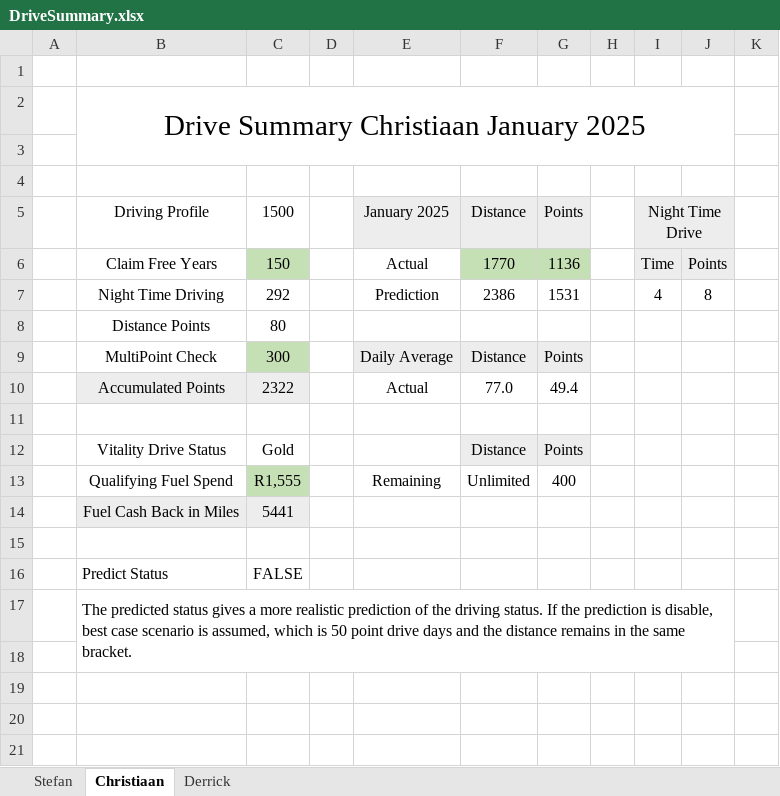
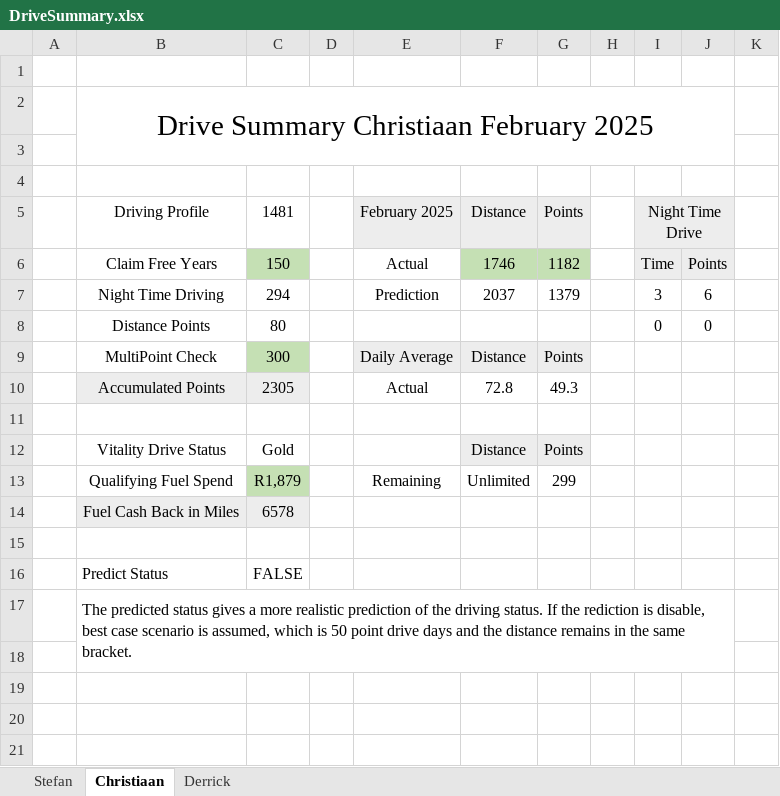
Before and after one commit to StefanObie/ExcelDriveSummary, an Excel workbook: DriveSummary.xlsx, sheet Christiaan, drawn as a sheet; values as stored, in another font and other column widths than the file's, no borders; table styles not drawn; removed rows and columns are numbered as before the commit, all else as after; the diff names each change by its address in the sheet, - before the commit and + after, or states it on an @@ line.

Commit message:
Bug Fix for February having < 30 Days

```diff
--- a/DriveSummary.xlsx (sheet Christiaan)
+++ b/DriveSummary.xlsx (sheet Christiaan)
-B2: Drive Summary Christiaan January 2025
+B2: Drive Summary Christiaan February 2025
-C5: 1500
+C5: 1481
-E5: January 2025
+E5: February 2025
-F6: 1770
+F6: 1746
-G6: 1136
+G6: 1182
-row 7:  | Night Time Driving | 292 |  | Prediction | 2386 | 1531 |  | 4 | 8
-row 8:  | Distance Points | 80
+row 7:  | Night Time Driving | 294 |  | Prediction | 2037 | 1379 |  | 3 | 6
+row 8:  | Distance Points | 80 |  |  |  |  |  | 0 | 0
-row 10:  | Accumulated Points | 2322 |  | Actual | 77.0 | 49.4
+row 10:  | Accumulated Points | 2305 |  | Actual | 72.8 | 49.3
-C13: R1,555
+C13: R1,879
-G13: 400
+G13: 299
-C14: 5441
+C14: 6578
-B17: …If the prediction is disable,…
+B17: …If the rediction is disable,…
```
Also changed, not shown: sheet Stefan, sheet Derrick, formulas that keep their value, hidden cells, DriveTemplateDevelopment.xlsx.
